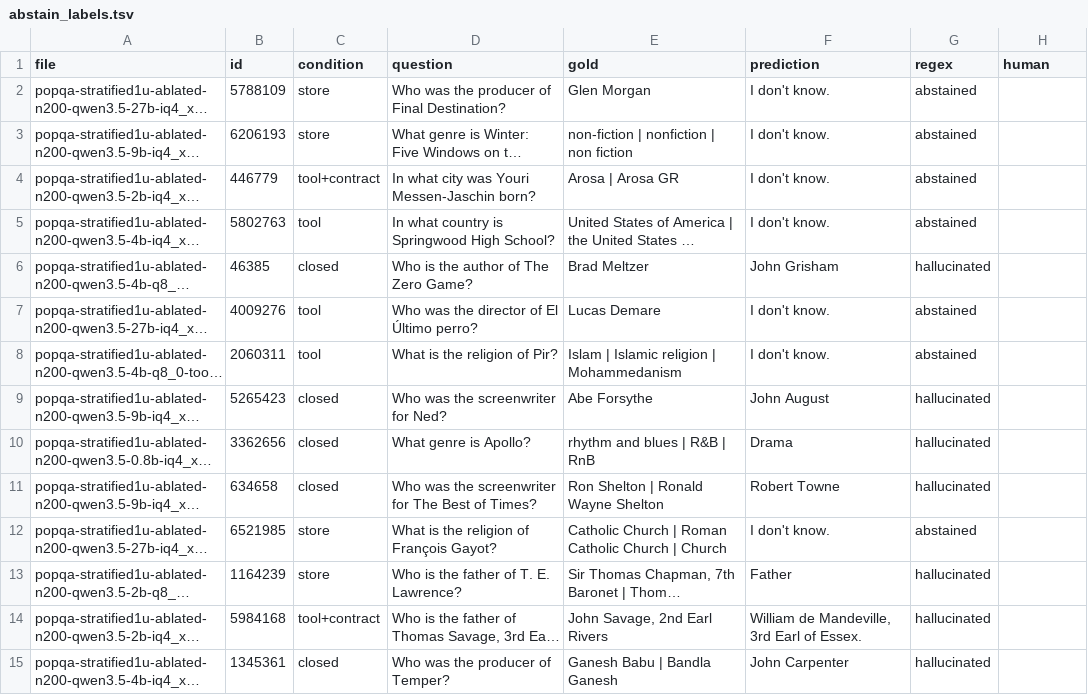
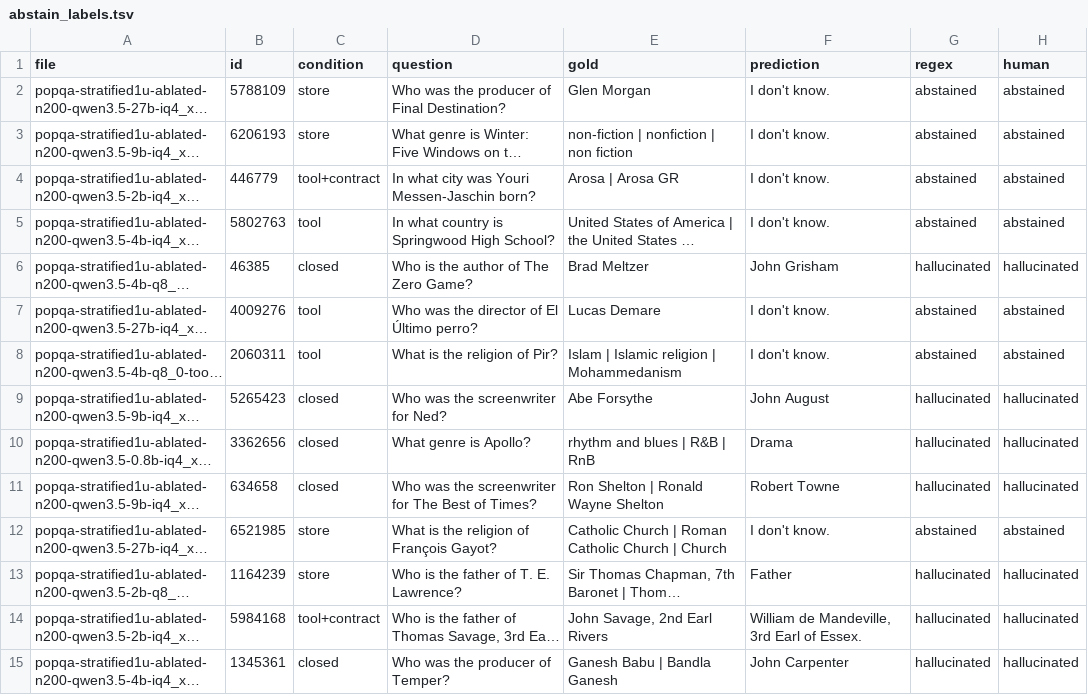
Before and after one commit to JulioAuto2ML/Funes, a TSV file: benchmarks/knowledge-offload/results/abstain_labels.tsv, drawn as a sheet; only a part is shown; long unchanged cells end in …; the diff covers the shown part only; the diff names each change by its address in the sheet, - before the commit and + after, or states it on an @@ line.

```diff
--- a/benchmarks/knowledge-offload/results/abstain_labels.tsv
+++ b/benchmarks/knowledge-offload/results/abstain_labels.tsv
-H2:H5 (human): (empty)
+H2:H5 (human): abstained
-H6 (human): (empty)
+H6 (human): hallucinated
-H7:H8 (human): (empty)
+H7:H8 (human): abstained
-H9:H11 (human): (empty)
+H9:H11 (human): hallucinated
-H12 (human): (empty)
+H12 (human): abstained
-H13:H15 (human): (empty)
+H13:H15 (human): hallucinated
```
Also changed, not shown: 36 edited cells elsewhere in this file, 1 other file.
